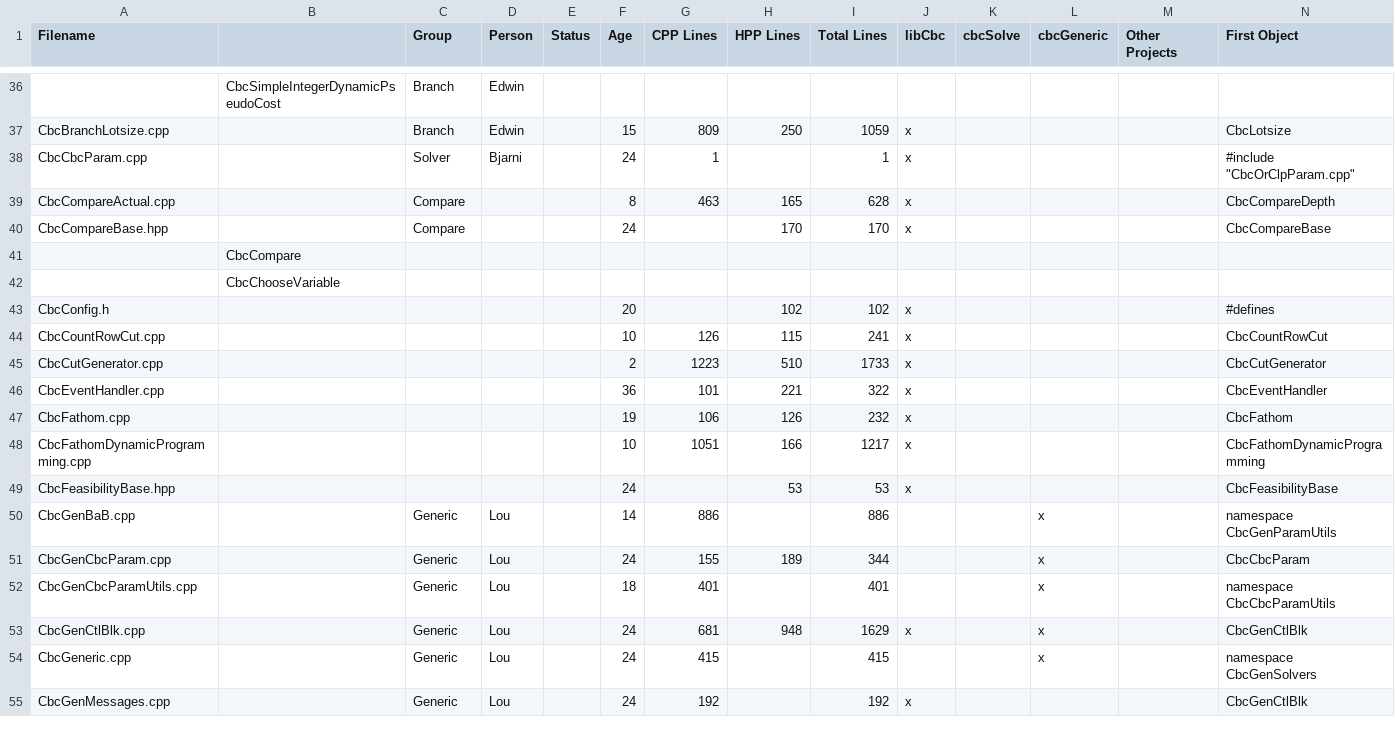
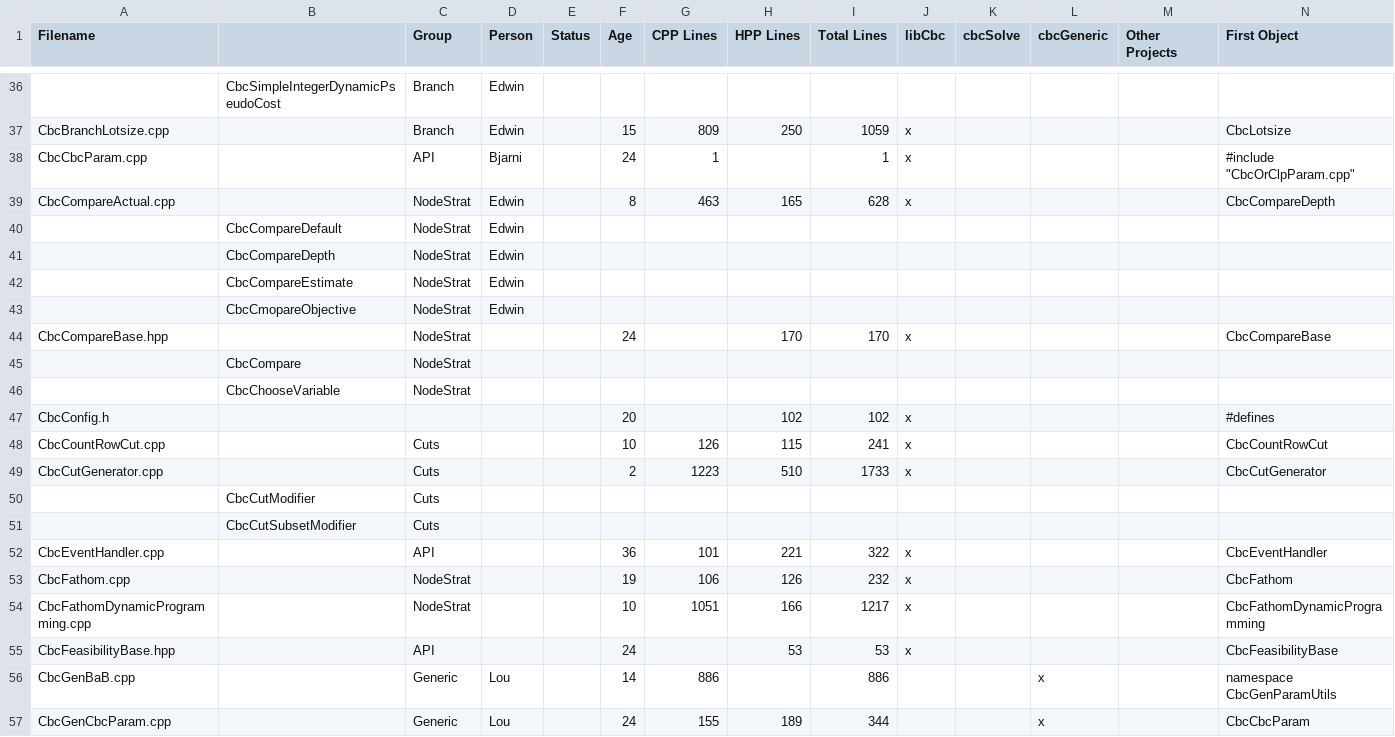
Before and after one commit to coin-or/Cbc, a CSV file: Cbc/CbcSourceFilesTable2.csv, drawn as a sheet; only a part is shown, gaps mark what is left out; the shorter side is filled out with more unchanged rows; addresses are those after the commit; rows hold the shown columns only; the diff covers the shown part only; the diff names each change by its address in the sheet, - before the commit and + after, or states it on an @@ line.

Commit message:
Broke up CbcCompareActual.cpp into CbcCompareDepth, CbcCompareDefault, CbcCompareObjective and CbcCompareEstimate. Carved CbcCutModifier and CbcCutSubsetModifier out of CbcCutGenerator. Updated spreadsheets.

```diff
--- a/Cbc/CbcSourceFilesTable2.csv
+++ b/Cbc/CbcSourceFilesTable2.csv
-C38 (Group): Solver
+C38 (Group): API
-C39 (Group): Compare
+C39 (Group): NodeStrat
-D39 (Person): (empty)
+D39 (Person): Edwin
+row 40:  | CbcCompareDefault | NodeStrat | Edwin
+row 41:  | CbcCompareDepth | NodeStrat | Edwin
+row 42:  | CbcCompareEstimate | NodeStrat | Edwin
+row 43:  | CbcCmopareObjective | NodeStrat | Edwin
-C44 (Group): Compare
+C44 (Group): NodeStrat
-C45:C46 (Group): (empty)
+C45:C46 (Group): NodeStrat
-C48:C49 (Group): (empty)
+C48:C49 (Group): Cuts
+row 50:  | CbcCutModifier | Cuts
+row 51:  | CbcCutSubsetModifier | Cuts
-C52 (Group): (empty)
+C52 (Group): API
-C53:C54 (Group): (empty)
+C53:C54 (Group): NodeStrat
-C55 (Group): (empty)
+C55 (Group): API
```
Also changed, not shown: 14 edited cells elsewhere in this file, 21 other files.
